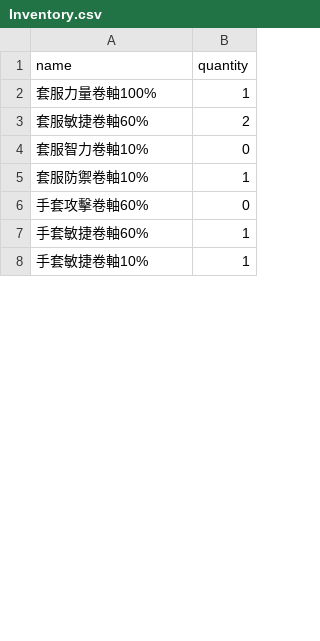
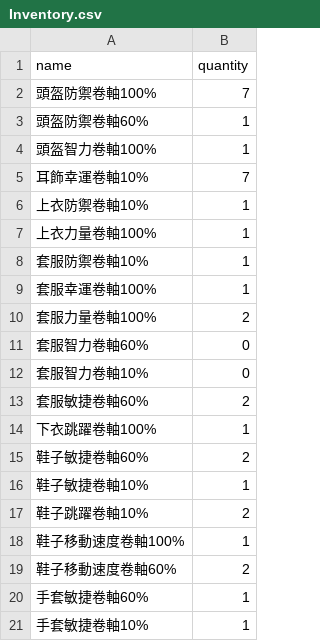
Before and after one commit to StanChung624/2025.6.12-MaterialInterfaceDicussion, a CSV file: Inventory.csv, drawn as a sheet; only a part is shown; the diff covers the shown part only.

```diff
--- a/Inventory.csv
+++ b/Inventory.csv
@@ -2,6 +2,19 @@ name,quantity
-套服力量卷軸100%,1,
+頭盔防禦卷軸100%,7,
+頭盔防禦卷軸60%,1,
+頭盔智力卷軸100%,1,
+耳飾幸運卷軸10%,7,
+上衣防禦卷軸10%,1,
+上衣力量卷軸100%,1,
+套服防禦卷軸10%,1,
+套服幸運卷軸100%,1,
+套服力量卷軸100%,2,
+套服智力卷軸60%,0,
+套服智力卷軸10%,0,
 套服敏捷卷軸60%,2,
-套服智力卷軸10%,0,
-套服防禦卷軸10%,1,
-手套攻擊卷軸60%,0,
+下衣跳躍卷軸100%,1,
+鞋子敏捷卷軸60%,2,
+鞋子敏捷卷軸10%,1,
+鞋子跳躍卷軸10%,2,
+鞋子移動速度卷軸100%,1,
+鞋子移動速度卷軸60%,2,
 手套敏捷卷軸60%,1,
```
Also changed, not shown: 14 added rows, 7 removed rows, 11 moved rows and 4 edited cells elsewhere in this file, 1 other file.
